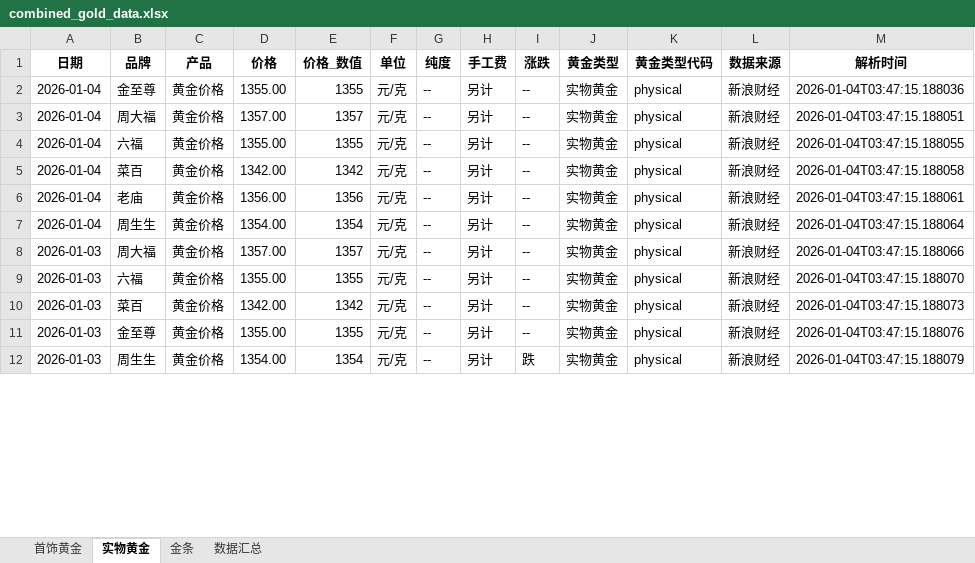
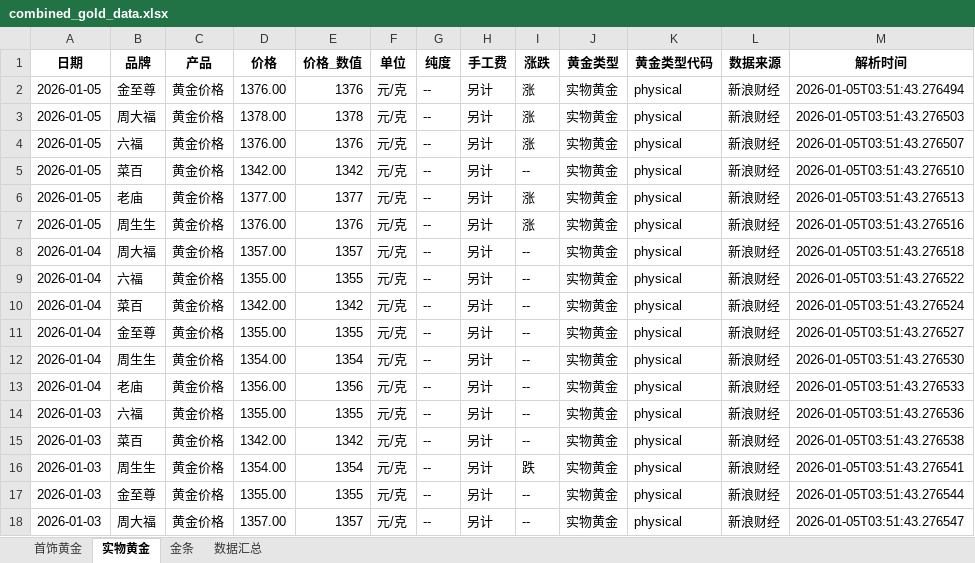
Before and after one commit to chengazhen/python-gold, an Excel workbook: combined_gold_data.xlsx, sheet 实物黄金, drawn as a sheet; only a part is shown; values as stored, in another font and other column widths than the file's, no borders; addresses are those after the commit; the diff covers the shown part only; the diff names each change by its address in the sheet, - before the commit and + after, or states it on an @@ line.

```diff
--- a/combined_gold_data.xlsx (sheet 实物黄金)
+++ b/combined_gold_data.xlsx (sheet 实物黄金)
+row 2: 2026-01-05 | 金至尊 | 黄金价格 | 1376.00 | 1376 | 元/克 | -- | 另计 | 涨 | 实物黄金 | physical | 新浪财经 | 2026-01-05T03:51:43.276494
+row 3: 2026-01-05 | 周大福 | 黄金价格 | 1378.00 | 1378 | 元/克 | -- | 另计 | 涨 | 实物黄金 | physical | 新浪财经 | 2026-01-05T03:51:43.276503
+row 4: 2026-01-05 | 六福 | 黄金价格 | 1376.00 | 1376 | 元/克 | -- | 另计 | 涨 | 实物黄金 | physical | 新浪财经 | 2026-01-05T03:51:43.276507
-A5 (日期): 2026-01-04
+A5 (日期): 2026-01-05
-B5 (品牌): 金至尊
+B5 (品牌): 菜百
-D5 (价格): 1355.00
+D5 (价格): 1342.00
-E5 (价格_数值): 1355
+E5 (价格_数值): 1342
-M5 (解析时间): 2026-01-04T03:47:15.188036
+M5 (解析时间): 2026-01-05T03:51:43.276510
+row 6: 2026-01-05 | 老庙 | 黄金价格 | 1377.00 | 1377 | 元/克 | -- | 另计 | 涨 | 实物黄金 | physical | 新浪财经 | 2026-01-05T03:51:43.276513
+row 7: 2026-01-05 | 周生生 | 黄金价格 | 1376.00 | 1376 | 元/克 | -- | 另计 | 涨 | 实物黄金 | physical | 新浪财经 | 2026-01-05T03:51:43.276516
-M8 (解析时间): 2026-01-04T03:47:15.188051
+M8 (解析时间): 2026-01-05T03:51:43.276518
-M9 (解析时间): 2026-01-04T03:47:15.188055
+M9 (解析时间): 2026-01-05T03:51:43.276522
-M10 (解析时间): 2026-01-04T03:47:15.188058
+M10 (解析时间): 2026-01-05T03:51:43.276524
-B11 (品牌): 老庙
+B11 (品牌): 金至尊
-D11 (价格): 1356.00
+D11 (价格): 1355.00
-E11 (价格_数值): 1356
+E11 (价格_数值): 1355
-M11 (解析时间): 2026-01-04T03:47:15.188061
+M11 (解析时间): 2026-01-05T03:51:43.276527
-M12 (解析时间): 2026-01-04T03:47:15.188064
+M12 (解析时间): 2026-01-05T03:51:43.276530
-A13 (日期): 2026-01-03
+A13 (日期): 2026-01-04
-B13 (品牌): 周大福
+B13 (品牌): 老庙
-D13 (价格): 1357.00
+D13 (价格): 1356.00
-E13 (价格_数值): 1357
+E13 (价格_数值): 1356
-M13 (解析时间): 2026-01-04T03:47:15.188066
+M13 (解析时间): 2026-01-05T03:51:43.276533
-M14 (解析时间): 2026-01-04T03:47:15.188070
+M14 (解析时间): 2026-01-05T03:51:43.276536
-M15 (解析时间): 2026-01-04T03:47:15.188073
+M15 (解析时间): 2026-01-05T03:51:43.276538
+row 16: 2026-01-03 | 周生生 | 黄金价格 | 1354.00 | 1354 | 元/克 | -- | 另计 | 跌 | 实物黄金 | physical | 新浪财经 | 2026-01-05T03:51:43.276541
-M17 (解析时间): 2026-01-04T03:47:15.188076
+M17 (解析时间): 2026-01-05T03:51:43.276544
-B18 (品牌): 周生生
+B18 (品牌): 周大福
-D18 (价格): 1354.00
+D18 (价格): 1357.00
-E18 (价格_数值): 1354
+E18 (价格_数值): 1357
-I18 (涨跌): 跌
+I18 (涨跌): --
-M18 (解析时间): 2026-01-04T03:47:15.188079
+M18 (解析时间): 2026-01-05T03:51:43.276547
```
Also changed, not shown: 6 removed rows and 90 edited cells elsewhere in this sheet, sheet 金条, sheet 首饰黄金, sheet 数据汇总, gold_bar_latest.xlsx, jewelry_gold_latest.xlsx, 11 other files.
